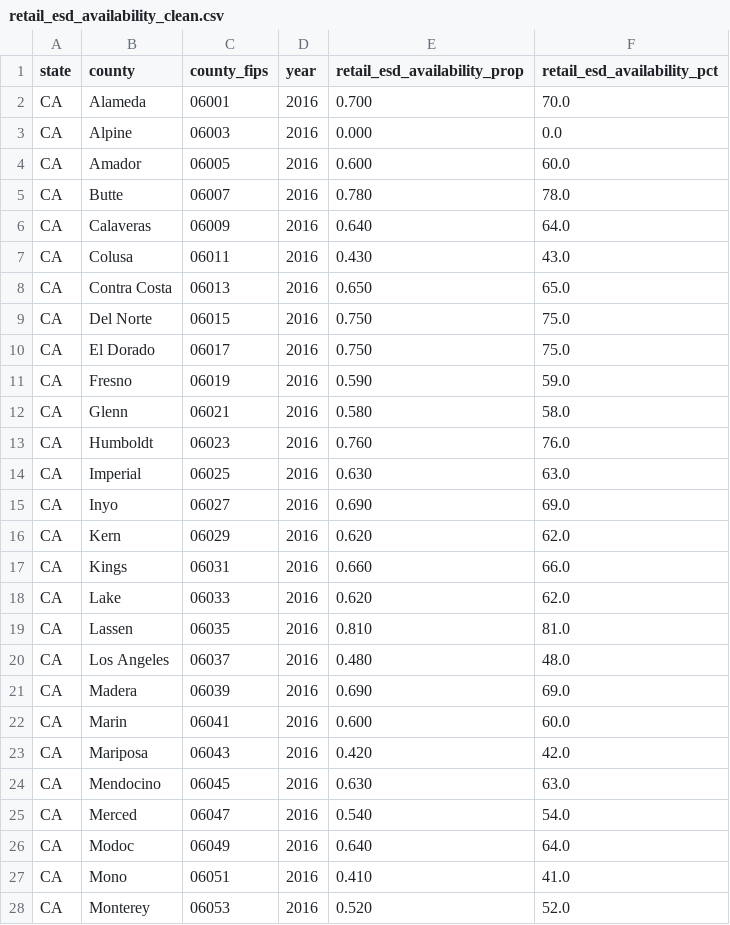
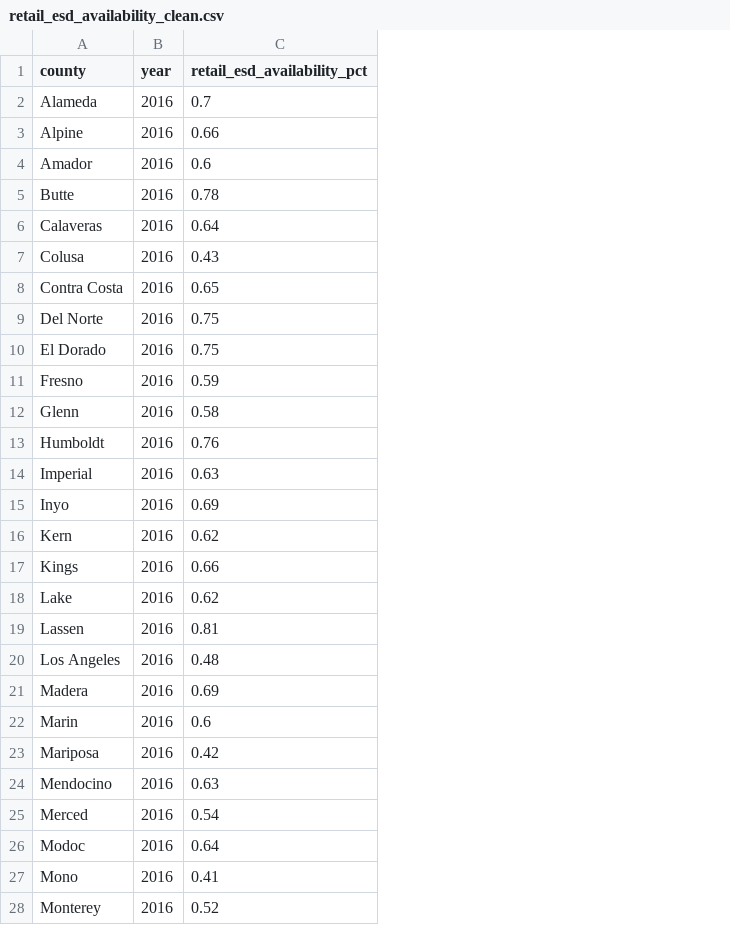
Before and after one commit to ucd-cosmos-data/26-the-data-miners-analysis, a CSV file: disease_data/data/interim/retail_esd_availability_clean.csv, drawn as a sheet; only a part is shown; removed rows and columns are numbered as before the commit, all else as after; the diff covers the shown part only; the diff names each change by its address in the sheet, - before the commit and + after, or states it on an @@ line.

```diff
--- a/disease_data/data/interim/retail_esd_availability_clean.csv
+++ b/disease_data/data/interim/retail_esd_availability_clean.csv
-column A (state), rows 2-28: all CA
-column C (county_fips), rows 2-28: 06001 | 06003 | 06005 | 06007 | 06009 | 06011 | 06013 | 06015 | 06017 | 06019 | 06021 | 06023 | 06025 | 06027 | 06029 | 06031 | 06033 | 06035 | 06037 | 06039 | 06041 | 06043 | 06045 | 06047 | 06049 | 06051 | 06053
-column E (retail_esd_availability_prop), rows 2-28: 0.700 | 0.000 | 0.600 | 0.780 | 0.640 | 0.430 | 0.650 | 0.750 | 0.750 | 0.590 | 0.580 | 0.760 | 0.630 | 0.690 | 0.620 | 0.660 | 0.620 | 0.810 | 0.480 | 0.690 | 0.600 | 0.420 | 0.630 | 0.540 | 0.640 | 0.410 | 0.520
-C2 (retail_esd_availability_pct): 70.0
+C2 (retail_esd_availability_pct): 0.7
-C3 (retail_esd_availability_pct): 0.0
+C3 (retail_esd_availability_pct): 0.66
-C4 (retail_esd_availability_pct): 60.0
+C4 (retail_esd_availability_pct): 0.6
-C5 (retail_esd_availability_pct): 78.0
+C5 (retail_esd_availability_pct): 0.78
-C6 (retail_esd_availability_pct): 64.0
+C6 (retail_esd_availability_pct): 0.64
-C7 (retail_esd_availability_pct): 43.0
+C7 (retail_esd_availability_pct): 0.43
-C8 (retail_esd_availability_pct): 65.0
+C8 (retail_esd_availability_pct): 0.65
-C9:C10 (retail_esd_availability_pct): 75.0
+C9:C10 (retail_esd_availability_pct): 0.75
-C11 (retail_esd_availability_pct): 59.0
+C11 (retail_esd_availability_pct): 0.59
-C12 (retail_esd_availability_pct): 58.0
+C12 (retail_esd_availability_pct): 0.58
-C13 (retail_esd_availability_pct): 76.0
+C13 (retail_esd_availability_pct): 0.76
-C14 (retail_esd_availability_pct): 63.0
+C14 (retail_esd_availability_pct): 0.63
-C15 (retail_esd_availability_pct): 69.0
+C15 (retail_esd_availability_pct): 0.69
-C16 (retail_esd_availability_pct): 62.0
+C16 (retail_esd_availability_pct): 0.62
-C17 (retail_esd_availability_pct): 66.0
+C17 (retail_esd_availability_pct): 0.66
-C18 (retail_esd_availability_pct): 62.0
+C18 (retail_esd_availability_pct): 0.62
-C19 (retail_esd_availability_pct): 81.0
+C19 (retail_esd_availability_pct): 0.81
-C20 (retail_esd_availability_pct): 48.0
+C20 (retail_esd_availability_pct): 0.48
-C21 (retail_esd_availability_pct): 69.0
+C21 (retail_esd_availability_pct): 0.69
-C22 (retail_esd_availability_pct): 60.0
+C22 (retail_esd_availability_pct): 0.6
-C23 (retail_esd_availability_pct): 42.0
+C23 (retail_esd_availability_pct): 0.42
-C24 (retail_esd_availability_pct): 63.0
+C24 (retail_esd_availability_pct): 0.63
-C25 (retail_esd_availability_pct): 54.0
+C25 (retail_esd_availability_pct): 0.54
-C26 (retail_esd_availability_pct): 64.0
+C26 (retail_esd_availability_pct): 0.64
-C27 (retail_esd_availability_pct): 41.0
+C27 (retail_esd_availability_pct): 0.41
-C28 (retail_esd_availability_pct): 52.0
+C28 (retail_esd_availability_pct): 0.52
```
Also changed, not shown: 31 edited cells elsewhere in this file, disease_data/data/processed/ca_county_copd_retail_esd_merged.csv, 2 other files.
